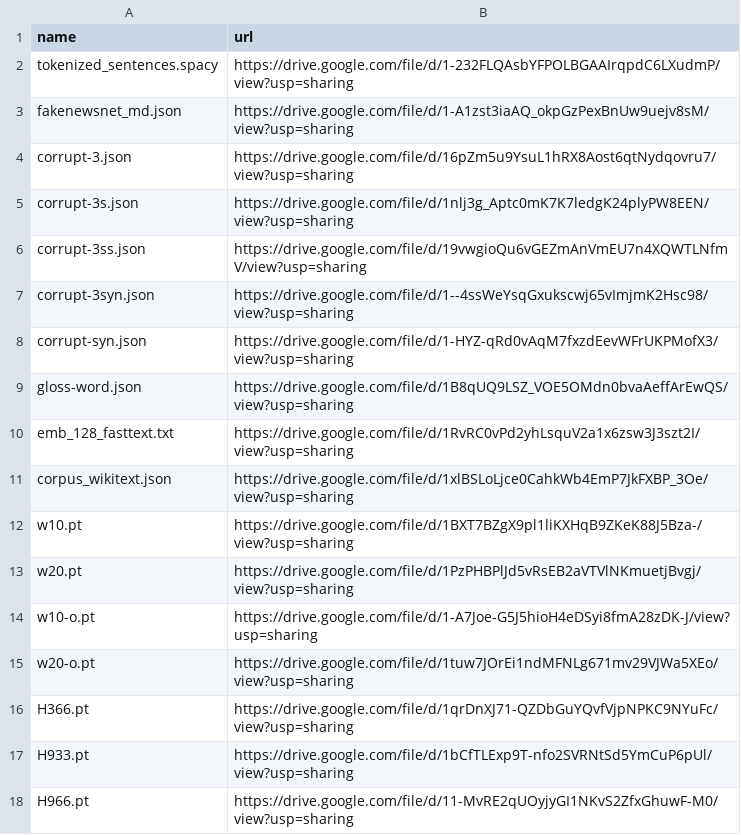
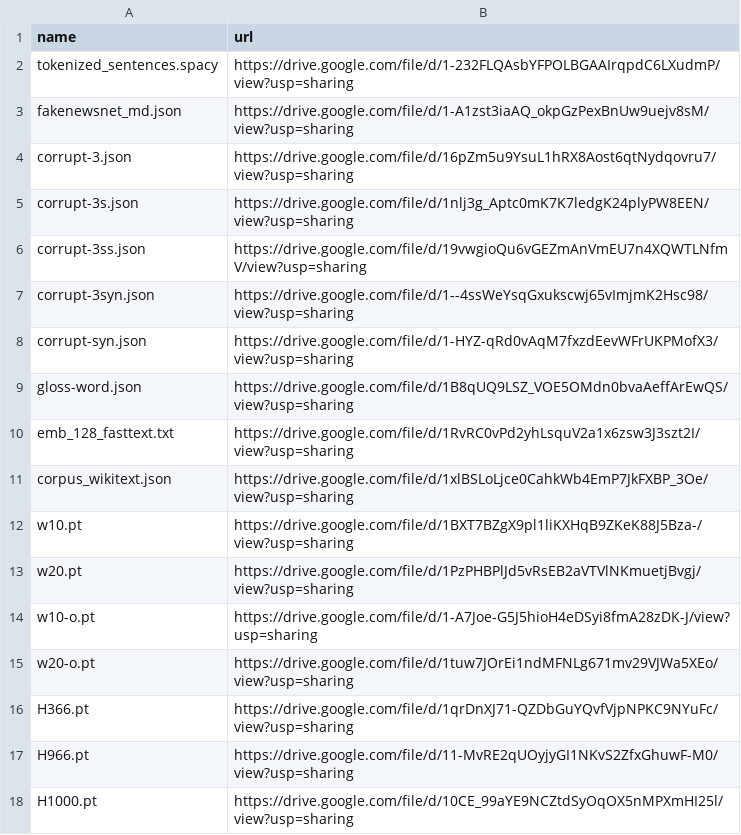
Before and after one commit to zhangruihan1/index, a CSV file: index.csv, drawn as a sheet.

Commit message:
Update index.csv

```diff
--- a/index.csv
+++ b/index.csv
@@ -16,3 +16,3 @@ w20-o.pt, https://drive.google.com/file/d/1tuw7JOrEi1ndMFNLg671mv29VJWa5XEo/view
 H366.pt, https://drive.google.com/file/d/1qrDnXJ71-QZDbGuYQvfVjpNPKC9NYuFc/view?usp=sharing
-H933.pt, https://drive.google.com/file/d/1bCfTLExp9T-nfo2SVRNtSd5YmCuP6pUl/view?usp=sharing
 H966.pt, https://drive.google.com/file/d/11-MvRE2qUOyjyGI1NKvS2ZfxGhuwF-M0/view?usp=sharing
+H1000.pt, https://drive.google.com/file/d/10CE_99aYE9NCZtdSyOqOX5nMPXmHI25l/view?usp=sharing
```
